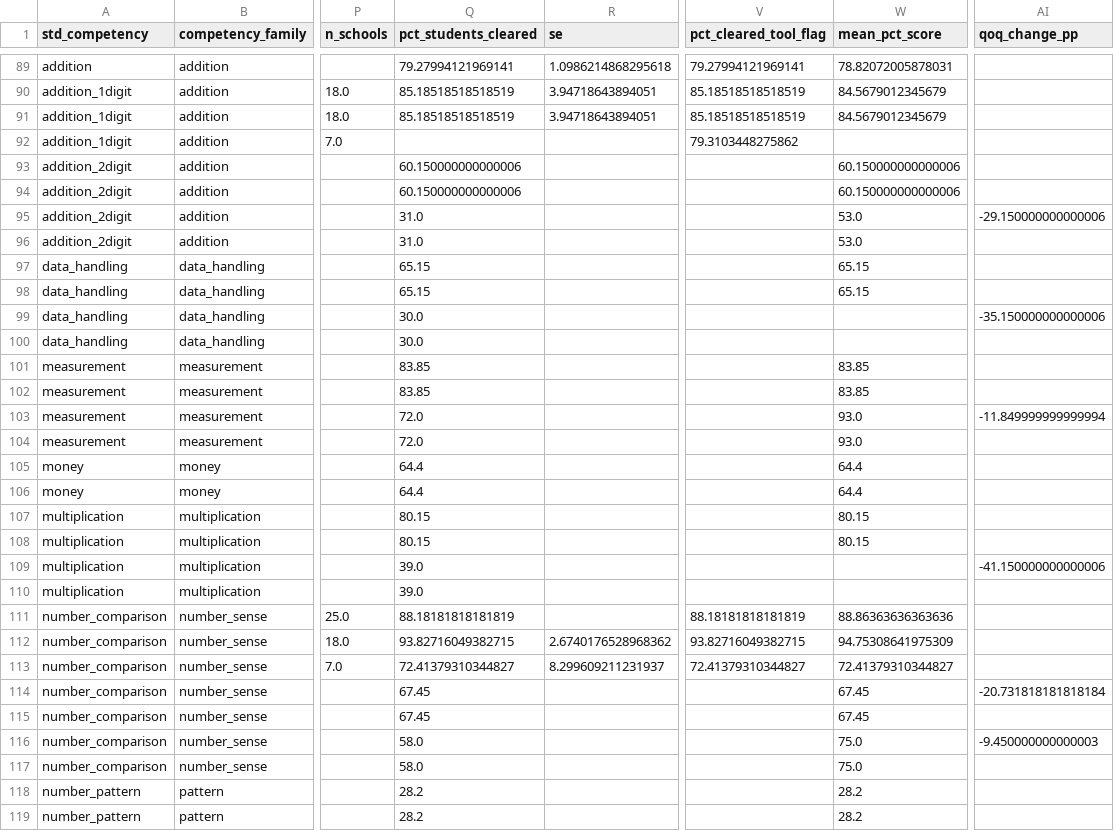
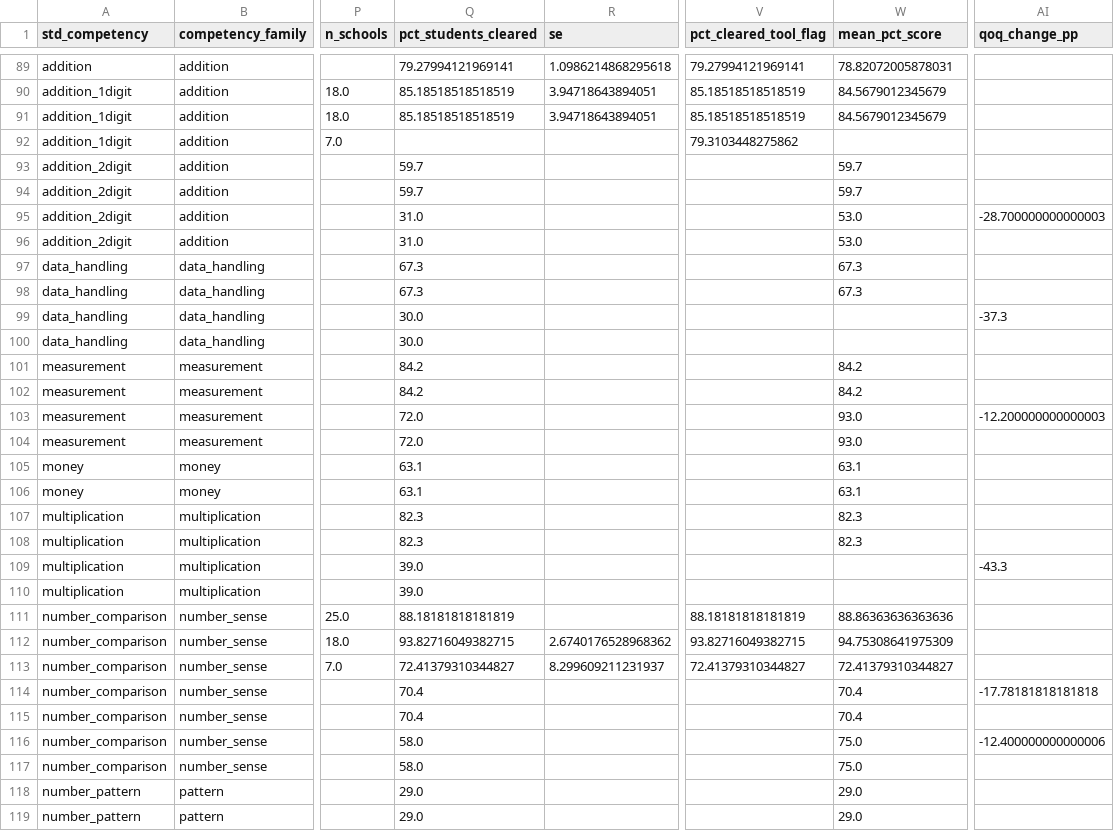
Before and after one commit to AdiChandrashekar/basti-fln-trends, a CSV file: docs/data/quarterly_trends.csv, drawn as a sheet; only a part is shown, gaps mark what is left out; the diff covers the shown part only; the diff names each change by its address in the sheet, - before the commit and + after, or states it on an @@ line.

```diff
--- a/docs/data/quarterly_trends.csv
+++ b/docs/data/quarterly_trends.csv
-Q93:Q94 (pct_students_cleared): 60.150000000000006
+Q93:Q94 (pct_students_cleared): 59.7
-W93:W94 (mean_pct_score): 60.150000000000006
+W93:W94 (mean_pct_score): 59.7
-AI95 (qoq_change_pp): -29.150000000000006
+AI95 (qoq_change_pp): -28.700000000000003
-Q97:Q98 (pct_students_cleared): 65.15
+Q97:Q98 (pct_students_cleared): 67.3
-W97:W98 (mean_pct_score): 65.15
+W97:W98 (mean_pct_score): 67.3
-AI99 (qoq_change_pp): -35.150000000000006
+AI99 (qoq_change_pp): -37.3
-Q101:Q102 (pct_students_cleared): 83.85
+Q101:Q102 (pct_students_cleared): 84.2
-W101:W102 (mean_pct_score): 83.85
+W101:W102 (mean_pct_score): 84.2
-AI103 (qoq_change_pp): -11.849999999999994
+AI103 (qoq_change_pp): -12.200000000000003
-Q105:Q106 (pct_students_cleared): 64.4
+Q105:Q106 (pct_students_cleared): 63.1
-W105:W106 (mean_pct_score): 64.4
+W105:W106 (mean_pct_score): 63.1
-Q107:Q108 (pct_students_cleared): 80.15
+Q107:Q108 (pct_students_cleared): 82.3
-W107:W108 (mean_pct_score): 80.15
+W107:W108 (mean_pct_score): 82.3
-AI109 (qoq_change_pp): -41.150000000000006
+AI109 (qoq_change_pp): -43.3
-Q114:Q115 (pct_students_cleared): 67.45
+Q114:Q115 (pct_students_cleared): 70.4
-W114:W115 (mean_pct_score): 67.45
+W114:W115 (mean_pct_score): 70.4
-AI114 (qoq_change_pp): -20.731818181818184
+AI114 (qoq_change_pp): -17.78181818181818
-AI116 (qoq_change_pp): -9.450000000000003
+AI116 (qoq_change_pp): -12.400000000000006
-Q118:Q119 (pct_students_cleared): 28.2
+Q118:Q119 (pct_students_cleared): 29.0
-W118:W119 (mean_pct_score): 28.2
+W118:W119 (mean_pct_score): 29.0
```
Also changed, not shown: 77 edited cells elsewhere in this file, docs/data/monthly_trends.csv, docs/data/nonstacking_competency_views.csv, 16 other files.
